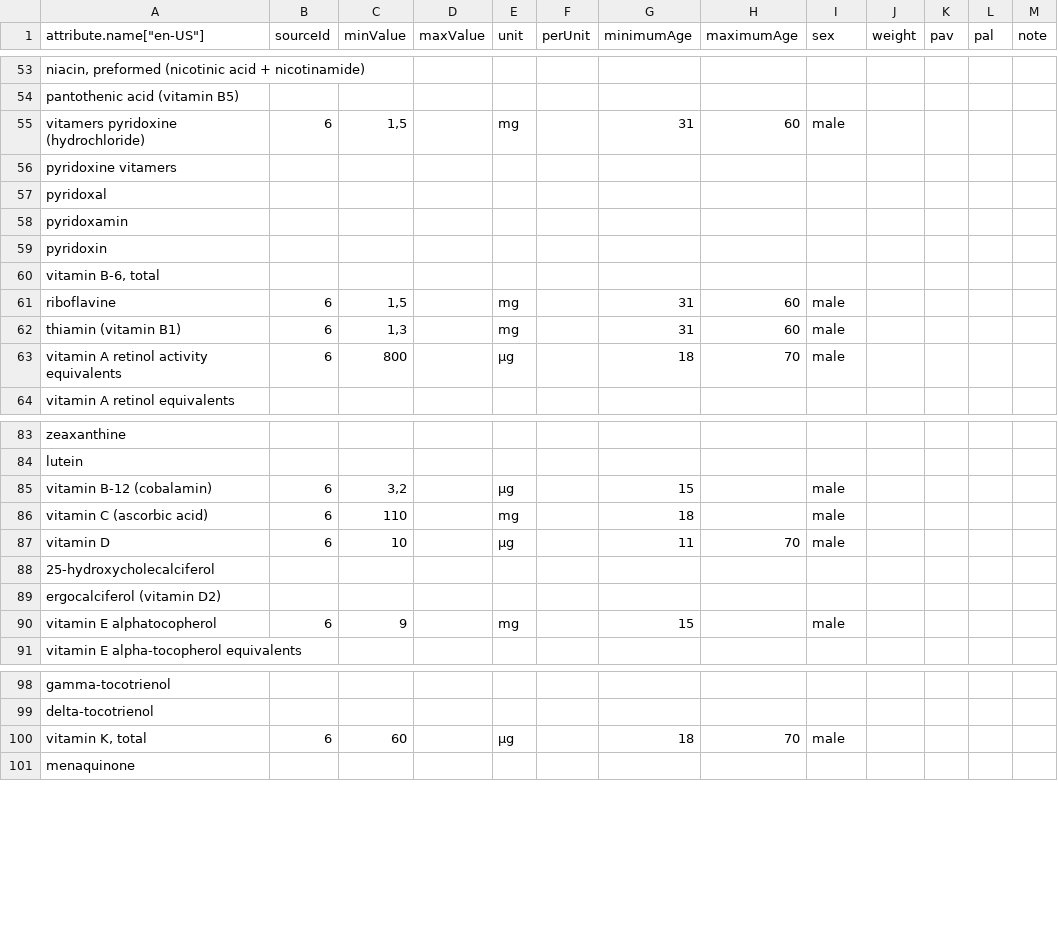
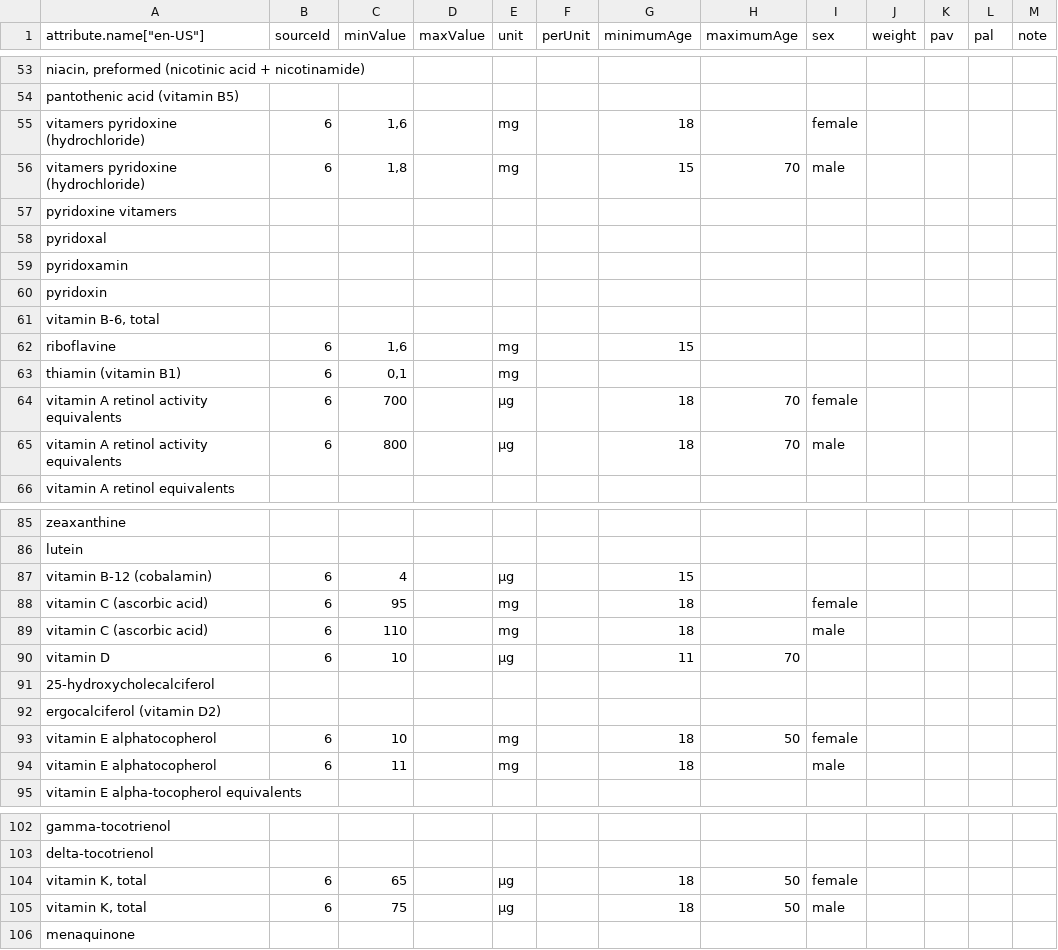
Before and after one commit to torava/pim-api, a CSV file: seeds/recommendations.csv, drawn as a sheet; only a part is shown, gaps mark what is left out; the diff covers the shown part only.

```diff
--- a/seeds/recommendations.csv
+++ b/seeds/recommendations.csv
@@ -54,3 +54,4 @@ niacin, preformed (nicotinic acid + nicotinamide);;;;;;;;;;;;
 pantothenic acid (vitamin B5);;;;;;;;;;;;
-vitamers pyridoxine (hydrochloride);6;1,5;;mg;;31;60;male;;;;
+vitamers pyridoxine (hydrochloride);6;1,6;;mg;;18;;female;;;;
+vitamers pyridoxine (hydrochloride);6;1,8;;mg;;15;70;male;;;;
 pyridoxine vitamers;;;;;;;;;;;;
@@ -60,4 +61,5 @@ pyridoxin;;;;;;;;;;;;
 vitamin B-6, total;;;;;;;;;;;;
-riboflavine;6;1,5;;mg;;31;60;male;;;;
-thiamin (vitamin B1);6;1,3;;mg;;31;60;male;;;;
+riboflavine;6;1,6;;mg;;15;;;;;;
+thiamin (vitamin B1);6;0,1;;mg;;;;;;;;
+vitamin A  retinol activity equivalents;6;700;;µg;;18;70;female;;;;
 vitamin A  retinol activity equivalents;6;800;;µg;;18;70;male;;;;
@@ -84,8 +86,10 @@ zeaxanthine;;;;;;;;;;;;
 lutein;;;;;;;;;;;;
-vitamin B-12 (cobalamin);6;3,2;;µg;;15;;male;;;;
+vitamin B-12 (cobalamin);6;4;;µg;;15;;;;;;
+vitamin C (ascorbic acid);6;95;;mg;;18;;female;;;;
 vitamin C (ascorbic acid);6;110;;mg;;18;;male;;;;
-vitamin D;6;10;;µg;;11;70;male;;;;
+vitamin D;6;10;;µg;;11;70;;;;;
 25-hydroxycholecalciferol;;;;;;;;;;;;
 ergocalciferol (vitamin D2);;;;;;;;;;;;
-vitamin E  alphatocopherol;6;9;;mg;;15;;male;;;;
+vitamin E  alphatocopherol;6;10;;mg;;18;50;female;;;;
+vitamin E  alphatocopherol;6;11;;mg;;18;;male;;;;
 vitamin E  alpha-tocopherol equivalents;;;;;;;;;;;;
@@ -99,3 +103,4 @@ gamma-tocotrienol;;;;;;;;;;;;
 delta-tocotrienol;;;;;;;;;;;;
-vitamin K, total;6;60;;µg;;18;70;male;;;;
+vitamin K, total;6;65;;µg;;18;50;female;;;;
+vitamin K, total;6;75;;µg;;18;50;male;;;;
 menaquinone;;;;;;;;;;;;
```
Also changed, not shown: 5 added rows, 1 removed row and 12 edited cells elsewhere in this file.
